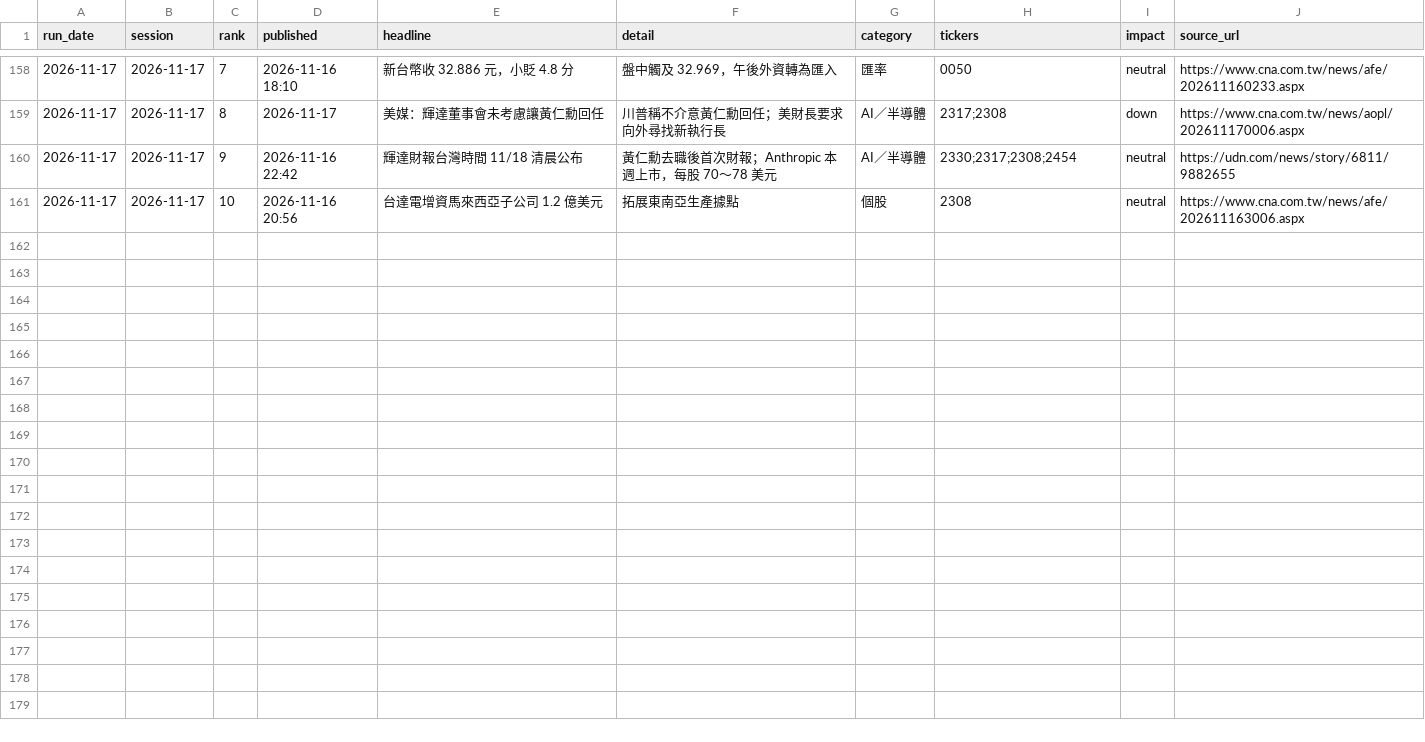
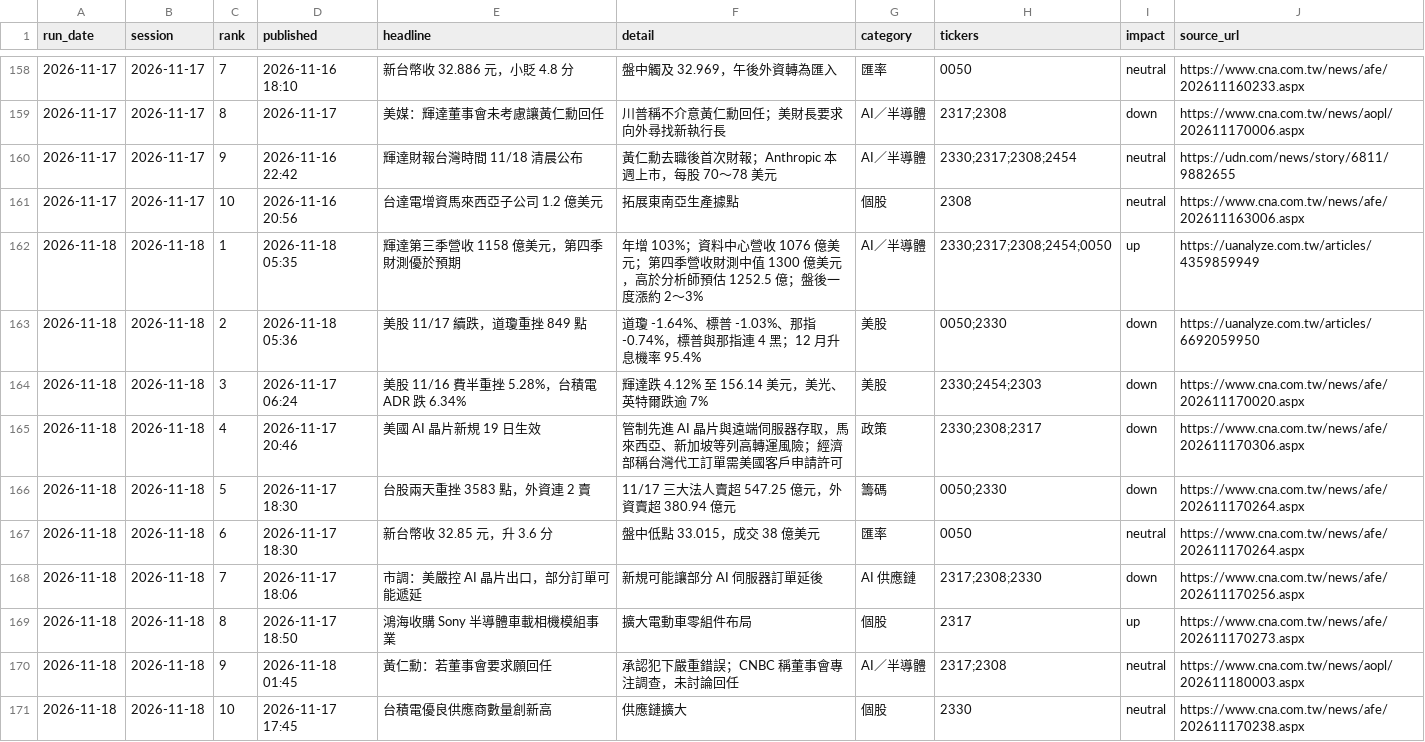
Before and after one commit to markwu831-prog/tw-stock-news, a CSV file: data/news_log.csv, drawn as a sheet; only a part is shown, gaps mark what is left out; the diff names each change by its address in the sheet, - before the commit and + after, or states it on an @@ line.

```diff
--- a/data/news_log.csv
+++ b/data/news_log.csv
+row 162: 2026-11-18 | 2026-11-18 | 1 | 2026-11-18 05:35 | 輝達第三季營收 1158 億美元，第四季財測優於預期 | 年增 103%；資料中心營收 1076 億美元；第四季營收財測中值 1300 億美元，高於分析師預估 1252.5 億；盤後一度漲約 2～3% | AI／半導體 | 2330;2317;2308;2454;0050 | up | https://uanalyze.com.tw/articles/4359859949
+row 163: 2026-11-18 | 2026-11-18 | 2 | 2026-11-18 05:36 | 美股 11/17 續跌，道瓊重挫 849 點 | 道瓊 -1.64%、標普 -1.03%、那指 -0.74%，標普與那指連 4 黑；12 月升息機率 95.4% | 美股 | 0050;2330 | down | https://uanalyze.com.tw/articles/6692059950
+row 164: 2026-11-18 | 2026-11-18 | 3 | 2026-11-17 06:24 | 美股 11/16 費半重挫 5.28%，台積電 ADR 跌 6.34% | 輝達跌 4.12% 至 156.14 美元，美光、英特爾跌逾 7% | 美股 | 2330;2454;2303 | down | https://www.cna.com.tw/news/afe/202611170020.aspx
+row 165: 2026-11-18 | 2026-11-18 | 4 | 2026-11-17 20:46 | 美國 AI 晶片新規 19 日生效 | 管制先進 AI 晶片與遠端伺服器存取，馬來西亞、新加坡等列高轉運風險；經濟部稱台灣代工訂單需美國客戶申請許可 | 政策 | 2330;2308;2317 | down | https://www.cna.com.tw/news/afe/202611170306.aspx
+row 166: 2026-11-18 | 2026-11-18 | 5 | 2026-11-17 18:30 | 台股兩天重挫 3583 點，外資連 2 賣 | 11/17 三大法人賣超 547.25 億元，外資賣超 380.94 億元 | 籌碼 | 0050;2330 | down | https://www.cna.com.tw/news/afe/202611170264.aspx
+row 167: 2026-11-18 | 2026-11-18 | 6 | 2026-11-17 18:30 | 新台幣收 32.85 元，升 3.6 分 | 盤中低點 33.015，成交 38 億美元 | 匯率 | 0050 | neutral | https://www.cna.com.tw/news/afe/202611170264.aspx
+row 168: 2026-11-18 | 2026-11-18 | 7 | 2026-11-17 18:06 | 市調：美嚴控 AI 晶片出口，部分訂單可能遞延 | 新規可能讓部分 AI 伺服器訂單延後 | AI 供應鏈 | 2317;2308;2330 | down | https://www.cna.com.tw/news/afe/202611170256.aspx
+row 169: 2026-11-18 | 2026-11-18 | 8 | 2026-11-17 18:50 | 鴻海收購 Sony 半導體車載相機模組事業 | 擴大電動車零組件布局 | 個股 | 2317 | up | https://www.cna.com.tw/news/afe/202611170273.aspx
+row 170: 2026-11-18 | 2026-11-18 | 9 | 2026-11-18 01:45 | 黃仁勳：若董事會要求願回任 | 承認犯下嚴重錯誤；CNBC 稱董事會專注調查，未討論回任 | AI／半導體 | 2317;2308 | neutral | https://www.cna.com.tw/news/aopl/202611180003.aspx
+row 171: 2026-11-18 | 2026-11-18 | 10 | 2026-11-17 17:45 | 台積電優良供應商數量創新高 | 供應鏈擴大 | 個股 | 2330 | neutral | https://www.cna.com.tw/news/afe/202611170238.aspx
```
Also changed, not shown: data/predictions_daily.csv, data/prices_daily.csv, 1 other file.
